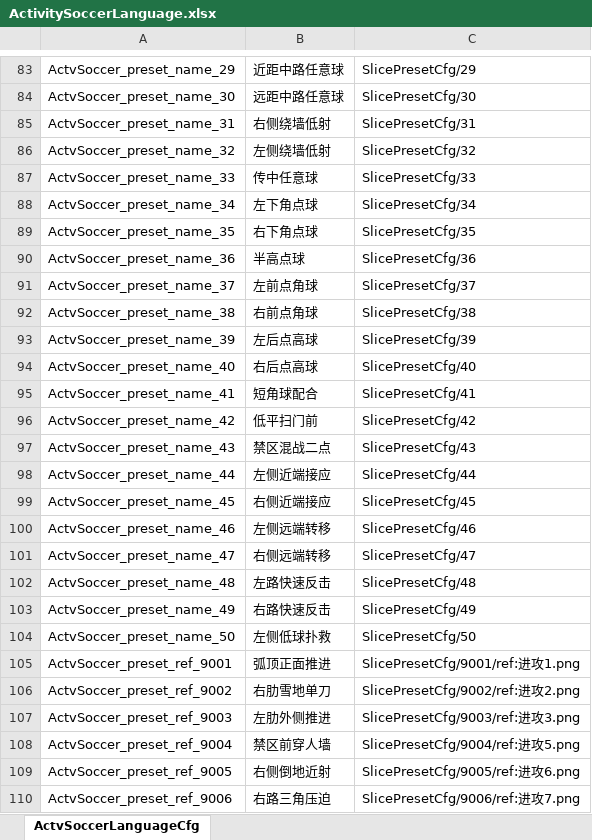
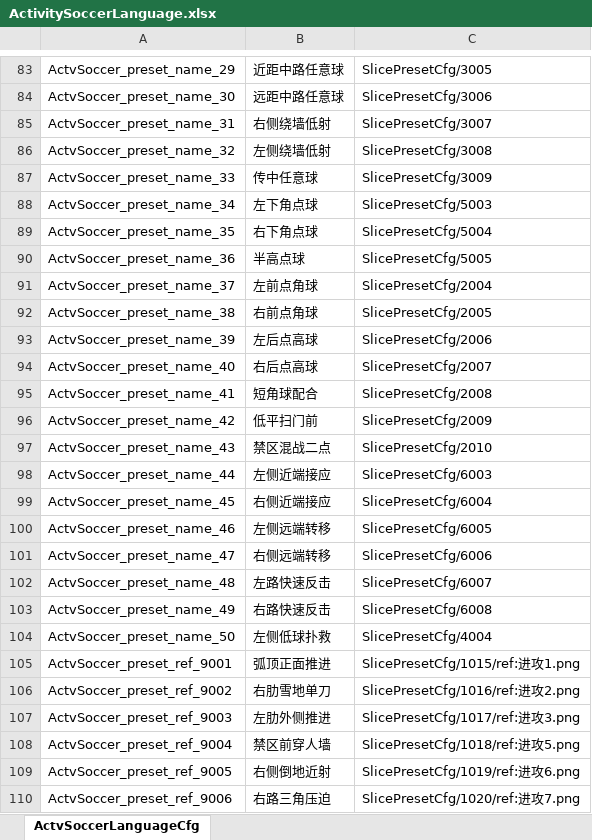
Before and after one commit to RehearsalTap4Fun/MindToDoc, an Excel workbook: output/test-config/ActivitySoccerLanguage.xlsx, sheet ActvSoccerLanguageCfg, drawn as a sheet; only a part is shown, gaps mark what is left out; values as stored, in another font and other column widths than the file's, no borders; the diff covers the shown part only; the diff names each change by its address in the sheet, - before the commit and + after, or states it on an @@ line.

```diff
--- a/output/test-config/ActivitySoccerLanguage.xlsx (sheet ActvSoccerLanguageCfg)
+++ b/output/test-config/ActivitySoccerLanguage.xlsx (sheet ActvSoccerLanguageCfg)
-C83: SlicePresetCfg/29
+C83: SlicePresetCfg/3005
-C84: SlicePresetCfg/30
+C84: SlicePresetCfg/3006
-C85: SlicePresetCfg/31
+C85: SlicePresetCfg/3007
-C86: SlicePresetCfg/32
+C86: SlicePresetCfg/3008
-C87: SlicePresetCfg/33
+C87: SlicePresetCfg/3009
-C88: SlicePresetCfg/34
+C88: SlicePresetCfg/5003
-C89: SlicePresetCfg/35
+C89: SlicePresetCfg/5004
-C90: SlicePresetCfg/36
+C90: SlicePresetCfg/5005
-C91: SlicePresetCfg/37
+C91: SlicePresetCfg/2004
-C92: SlicePresetCfg/38
+C92: SlicePresetCfg/2005
-C93: SlicePresetCfg/39
+C93: SlicePresetCfg/2006
-C94: SlicePresetCfg/40
+C94: SlicePresetCfg/2007
-C95: SlicePresetCfg/41
+C95: SlicePresetCfg/2008
-C96: SlicePresetCfg/42
+C96: SlicePresetCfg/2009
-C97: SlicePresetCfg/43
+C97: SlicePresetCfg/2010
-C98: SlicePresetCfg/44
+C98: SlicePresetCfg/6003
-C99: SlicePresetCfg/45
+C99: SlicePresetCfg/6004
-C100: SlicePresetCfg/46
+C100: SlicePresetCfg/6005
-C101: SlicePresetCfg/47
+C101: SlicePresetCfg/6006
-C102: SlicePresetCfg/48
+C102: SlicePresetCfg/6007
-C103: SlicePresetCfg/49
+C103: SlicePresetCfg/6008
-C104: SlicePresetCfg/50
+C104: SlicePresetCfg/4004
-C105: SlicePresetCfg/9001/ref:进攻1.png
+C105: SlicePresetCfg/1015/ref:进攻1.png
-C106: SlicePresetCfg/9002/ref:进攻2.png
+C106: SlicePresetCfg/1016/ref:进攻2.png
-C107: SlicePresetCfg/9003/ref:进攻3.png
+C107: SlicePresetCfg/1017/ref:进攻3.png
-C108: SlicePresetCfg/9004/ref:进攻5.png
+C108: SlicePresetCfg/1018/ref:进攻5.png
-C109: SlicePresetCfg/9005/ref:进攻6.png
+C109: SlicePresetCfg/1019/ref:进攻6.png
-C110: SlicePresetCfg/9006/ref:进攻7.png
+C110: SlicePresetCfg/1020/ref:进攻7.png
```
Also changed, not shown: 51 edited cells elsewhere in this sheet, output/test-config/ActivitySoccer_preview.xlsx, 7 other files.
